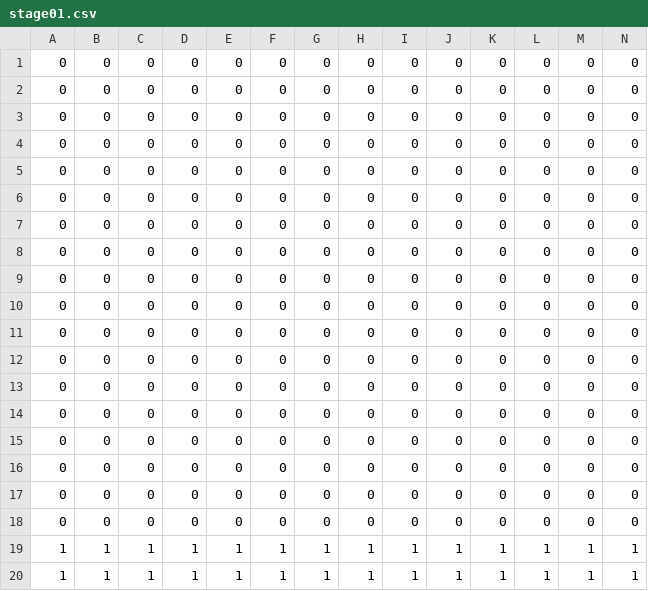
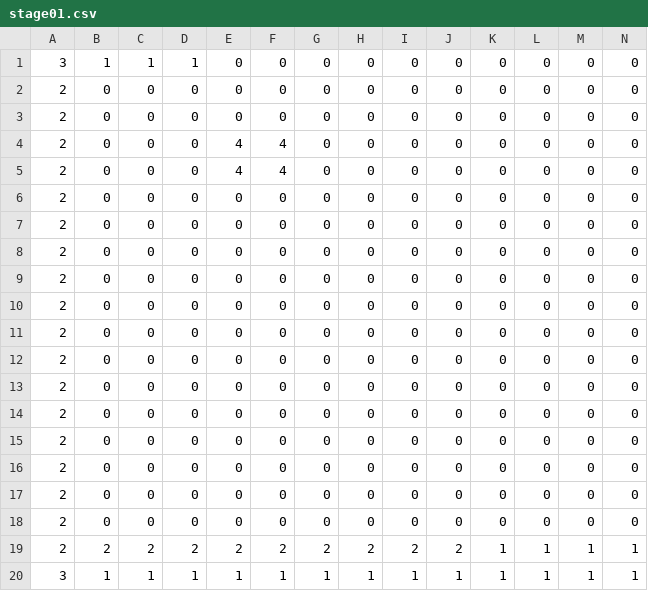
Before and after one commit to suzukimasato1231/CompanySlave, a CSV file: CompanySlave/Resources/map/stage01.csv, drawn as a sheet; only a part is shown; the diff names each change by its address in the sheet, - before the commit and + after, or states it on an @@ line.

```diff
--- a/CompanySlave/Resources/map/stage01.csv
+++ b/CompanySlave/Resources/map/stage01.csv
-A1: 0
+A1: 3
-B1: 0
+B1: 1
-C1: 0
+C1: 1
-D1: 0
+D1: 1
-A2:A18: 0
+A2:A18: 2
-E4:E5: 0
+E4:E5: 4
-F4:F5: 0
+F4:F5: 4
-A19: 1
+A19: 2
-B19: 1
+B19: 2
-C19: 1
+C19: 2
-D19: 1
+D19: 2
-E19: 1
+E19: 2
-F19: 1
+F19: 2
-G19: 1
+G19: 2
-H19: 1
+H19: 2
-I19: 1
+I19: 2
-J19: 1
+J19: 2
-A20: 1
+A20: 3
```
Also changed, not shown: 46 other files.
